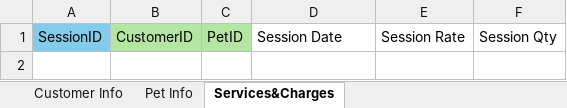
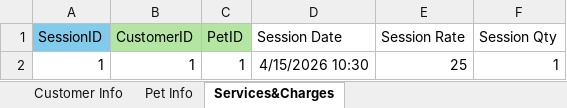
Before and after one commit to Bcv1018/W2_Workshop, an Excel workbook: Brandon-Carrillo-Valencia/Carrillo-Valencia_Ex3A_tables.xlsx, sheet Services&Charges, drawn as a sheet; values as stored, in another font and other column widths than the file's, no borders; the diff names each change by its address in the sheet, - before the commit and + after, or states it on an @@ line.

```diff
--- a/Brandon-Carrillo-Valencia/Carrillo-Valencia_Ex3A_tables.xlsx (sheet Services&Charges)
+++ b/Brandon-Carrillo-Valencia/Carrillo-Valencia_Ex3A_tables.xlsx (sheet Services&Charges)
+row 2: 1 | 1 | 1 | 4/15/2026 10:30 | 25 | 1
```
Also changed, not shown: sheet Pet Info, sheet Customer Info, 1 other file.
